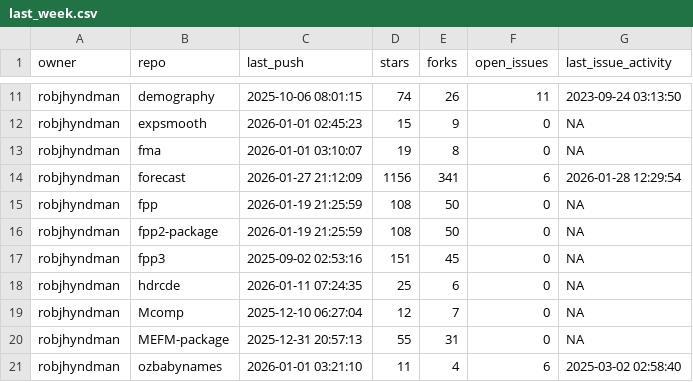
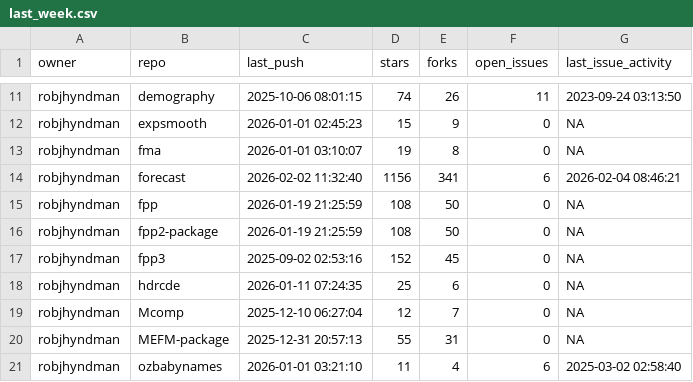
Before and after one commit to robjhyndman/gh-dashboard, a CSV file: last_week.csv, drawn as a sheet; only a part is shown, gaps mark what is left out; the diff covers the shown part only.

```diff
--- a/last_week.csv
+++ b/last_week.csv
@@ -13,6 +13,6 @@
 "robjhyndman","fma","2026-01-01 03:10:07",19,8,0,NA
-"robjhyndman","forecast","2026-01-27 21:12:09",1156,341,6,"2026-01-28 12:29:54"
+"robjhyndman","forecast","2026-02-02 11:32:40",1156,341,6,"2026-02-04 08:46:21"
 "robjhyndman","fpp","2026-01-19 21:25:59",108,50,0,NA
 "robjhyndman","fpp2-package","2026-01-19 21:25:59",108,50,0,NA
-"robjhyndman","fpp3","2025-09-02 02:53:16",151,45,0,NA
+"robjhyndman","fpp3","2025-09-02 02:53:16",152,45,0,NA
 "robjhyndman","hdrcde","2026-01-11 07:24:35",25,6,0,NA
```
Also changed, not shown: 26 edited cells elsewhere in this file, cran_status.csv, current_week.csv.
